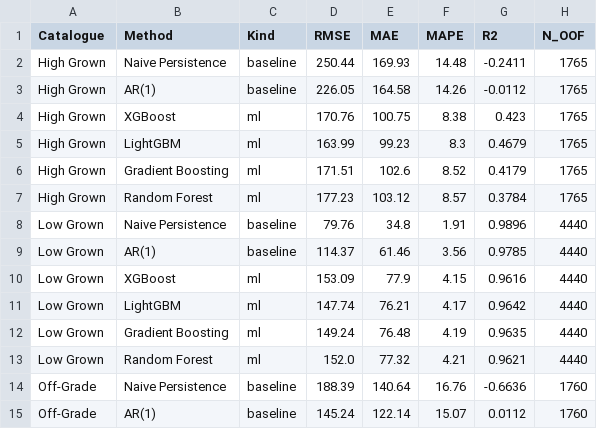
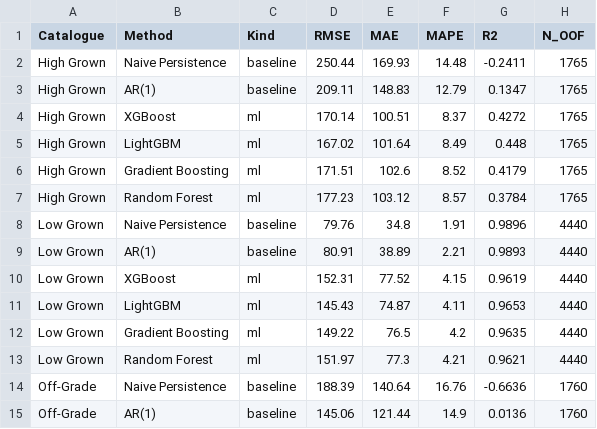
Before and after one commit to hesandism/data-analysis-for-tea-industry, a CSV file: results/augmented_results_table.csv, drawn as a sheet; only a part is shown; the diff covers the shown part only.

```diff
--- a/results/augmented_results_table.csv
+++ b/results/augmented_results_table.csv
@@ -2,5 +2,5 @@ Catalogue,Method,Kind,RMSE,MAE,MAPE,R2,N_OOF
 High Grown,Naive Persistence,baseline,250.44,169.93,14.48,-0.2411,1765
-High Grown,AR(1),baseline,226.05,164.58,14.26,-0.0112,1765
-High Grown,XGBoost,ml,170.76,100.75,8.38,0.423,1765
-High Grown,LightGBM,ml,163.99,99.23,8.3,0.4679,1765
+High Grown,AR(1),baseline,209.11,148.83,12.79,0.1347,1765
+High Grown,XGBoost,ml,170.14,100.51,8.37,0.4272,1765
+High Grown,LightGBM,ml,167.02,101.64,8.49,0.448,1765
 High Grown,Gradient Boosting,ml,171.51,102.6,8.52,0.4179,1765
@@ -8,8 +8,8 @@ High Grown,Random Forest,ml,177.23,103.12,8.57,0.3784,1765
 Low Grown,Naive Persistence,baseline,79.76,34.8,1.91,0.9896,4440
-Low Grown,AR(1),baseline,114.37,61.46,3.56,0.9785,4440
-Low Grown,XGBoost,ml,153.09,77.9,4.15,0.9616,4440
-Low Grown,LightGBM,ml,147.74,76.21,4.17,0.9642,4440
-Low Grown,Gradient Boosting,ml,149.24,76.48,4.19,0.9635,4440
-Low Grown,Random Forest,ml,152.0,77.32,4.21,0.9621,4440
+Low Grown,AR(1),baseline,80.91,38.89,2.21,0.9893,4440
+Low Grown,XGBoost,ml,152.31,77.52,4.15,0.9619,4440
+Low Grown,LightGBM,ml,145.43,74.87,4.11,0.9653,4440
+Low Grown,Gradient Boosting,ml,149.22,76.5,4.2,0.9635,4440
+Low Grown,Random Forest,ml,151.97,77.3,4.21,0.9621,4440
 Off-Grade,Naive Persistence,baseline,188.39,140.64,16.76,-0.6636,1760
-Off-Grade,AR(1),baseline,145.24,122.14,15.07,0.0112,1760
+Off-Grade,AR(1),baseline,145.06,121.44,14.9,0.0136,1760
```
Also changed, not shown: 36 edited cells elsewhere in this file, results/baseline_vs_ml_oof_results.csv, results/ml_vs_persistence_improvement.csv, 1 other file.
